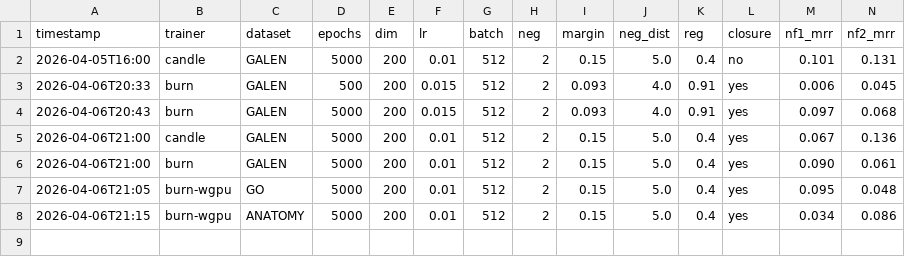
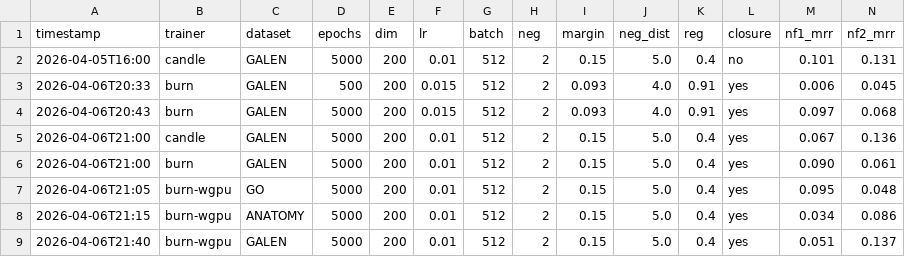
Before and after one commit to arclabs561/subsume, a TSV file: experiments/el_results.tsv, drawn as a sheet; only a part is shown; rows hold the shown columns only; the diff names each change by its address in the sheet, - before the commit and + after, or states it on an @@ line.

Commit message:
experiments: L2-init fix closes burn-candle gap, NF3 surpasses candle
burn-wgpu GALEN 5000ep with L2-normalized init:
  NF2 MRR 0.137 (matches candle 0.136)
  NF3 MRR 0.320 (exceeds candle 0.238 by 34%)
  Training: 118s on Metal (0.02s/epoch, 5x faster than CPU)

The initialization was the primary cause of the burn-candle performance
gap. L2-normalizing initial embeddings gives bumps consistent scale
for NF3/NF4 existential encoding.

```diff
--- a/experiments/el_results.tsv
+++ b/experiments/el_results.tsv
+row 9: 2026-04-06T21:40 | burn-wgpu | GALEN | 5000 | 200 | 0.01 | 512 | 2 | 0.15 | 5.0 | 0.4 | yes | 0.051 | 0.137
```
